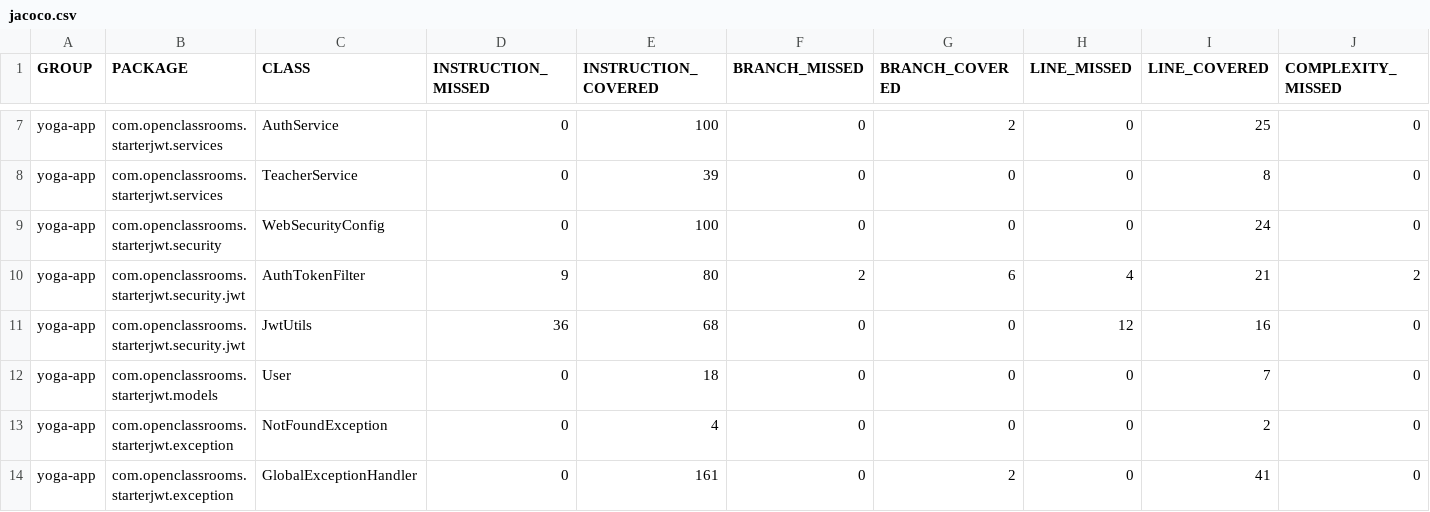
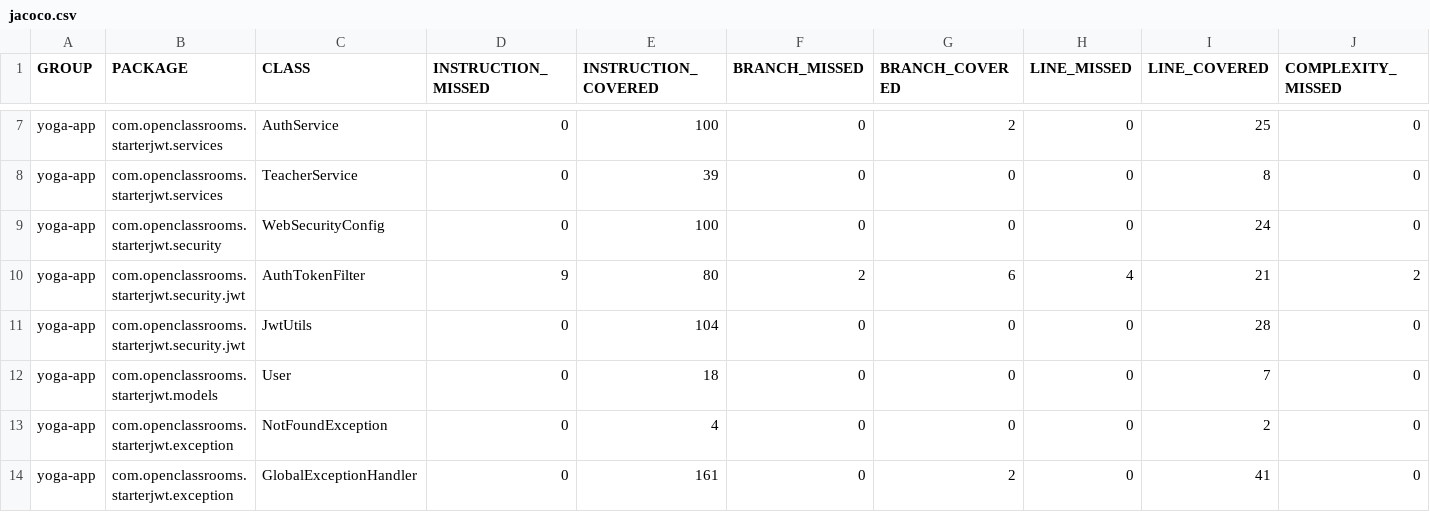
Before and after one commit to manooweb/projet4-fullstack, a CSV file: coverage-reports/back-jacoco/jacoco.csv, drawn as a sheet; only a part is shown, gaps mark what is left out; the diff names each change by its address in the sheet, - before the commit and + after, or states it on an @@ line.

Commit message:
test: cover JWT validation scenarios

```diff
--- a/coverage-reports/back-jacoco/jacoco.csv
+++ b/coverage-reports/back-jacoco/jacoco.csv
-D11 (INSTRUCTION_MISSED): 36
+D11 (INSTRUCTION_MISSED): 0
-E11 (INSTRUCTION_COVERED): 68
+E11 (INSTRUCTION_COVERED): 104
-H11 (LINE_MISSED): 12
+H11 (LINE_MISSED): 0
-I11 (LINE_COVERED): 16
+I11 (LINE_COVERED): 28
```
Also changed, not shown: 8 other files.
